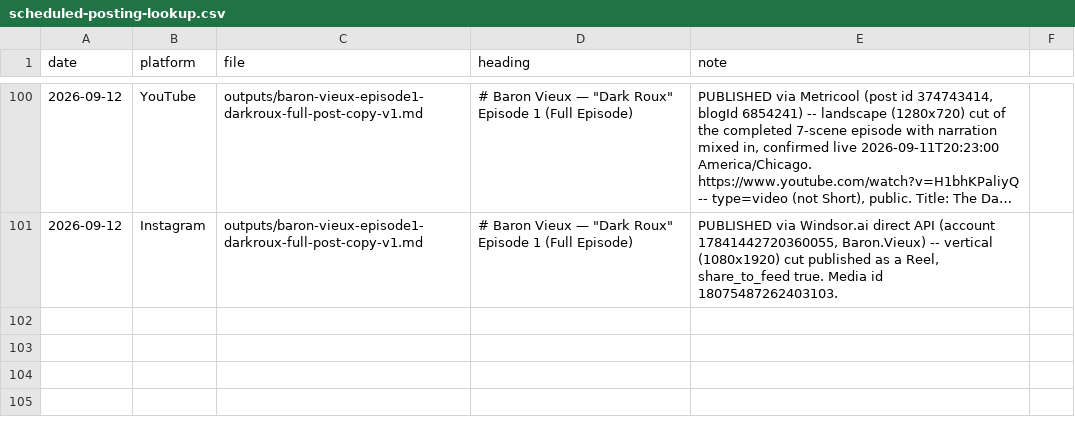
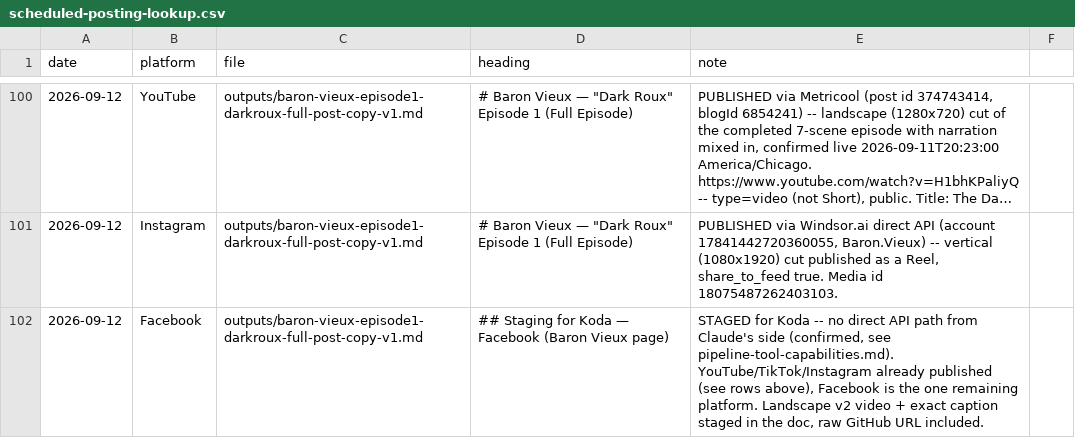
Before and after one commit to richburglejohn-dotcom/publishing-team, a CSV file: outputs/scheduled-posting-lookup.csv, drawn as a sheet; only a part is shown, gaps mark what is left out; long unchanged cells end in …; the diff names each change by its address in the sheet, - before the commit and + after, or states it on an @@ line.

```diff
--- a/outputs/scheduled-posting-lookup.csv
+++ b/outputs/scheduled-posting-lookup.csv
+row 102: 2026-09-12 | Facebook | outputs/baron-vieux-episode1-darkroux-full-post-copy-v1.md | ## Staging for Koda — Facebook (Baron Vieux page) | STAGED for Koda -- no direct API path from Claude's side (confirmed, see pipeline-tool-capabilities.md). YouTube/TikTok/Instagram already published (see rows above), Facebook is the one remaining platform. Landscape v2 video + exact caption staged in the doc, raw GitHub URL included.
```
Also changed, not shown: 1 other file.
